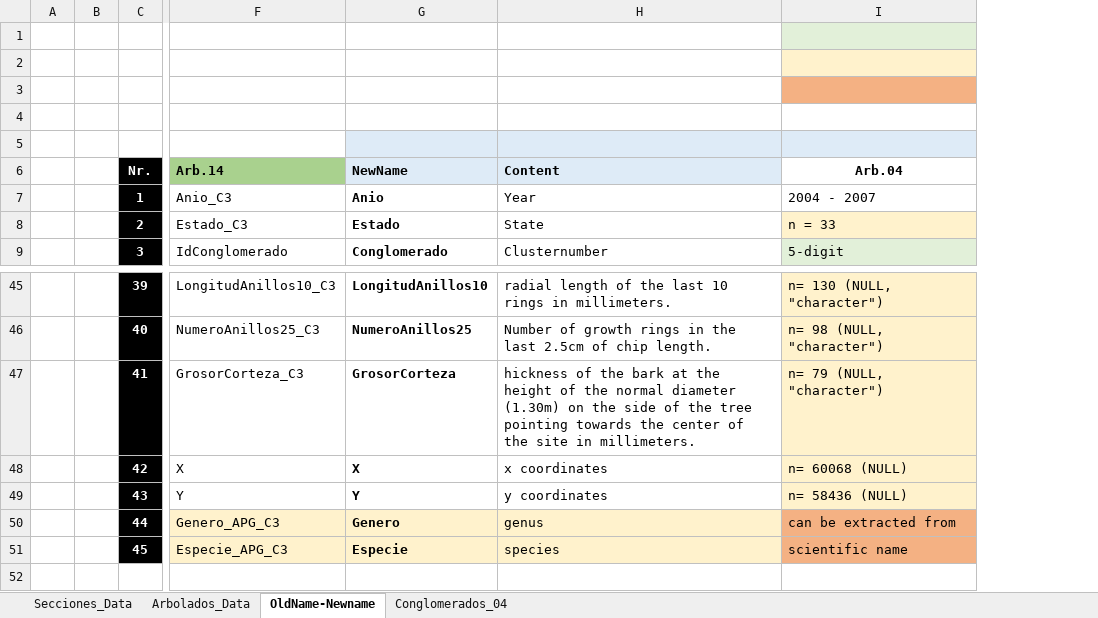
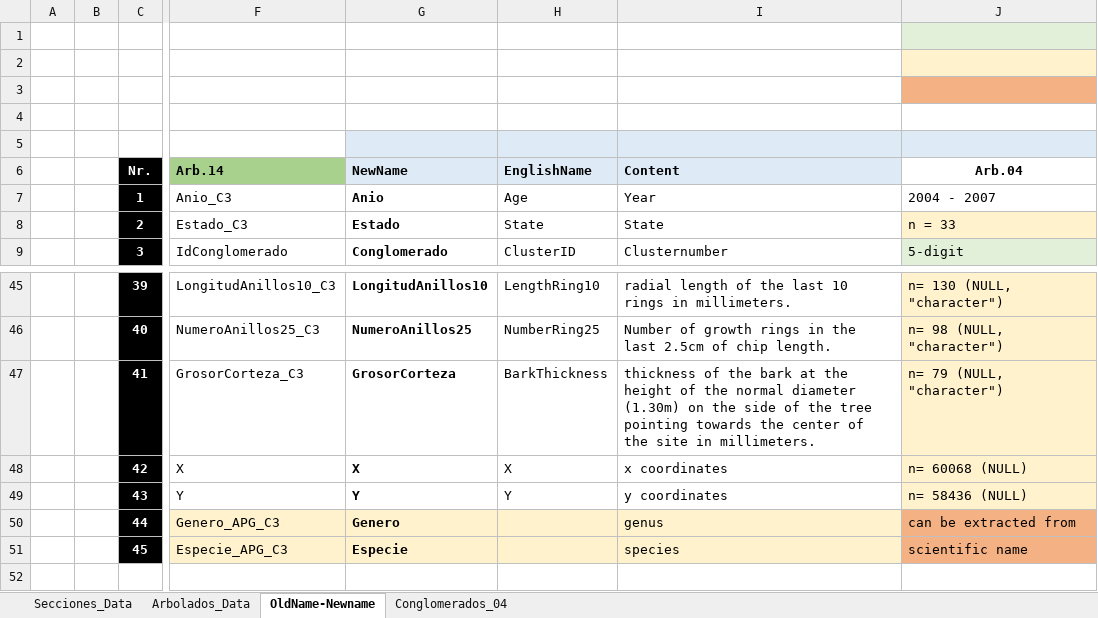
Before and after one commit to samhuhnke/MxForest, an Excel workbook: data/Summary_of_Variables.xlsx, sheet OldName-Newname, drawn as a sheet; only a part is shown, gaps mark what is left out; values as stored, in another font and other column widths than the file's, no borders; addresses are those after the commit; the diff names each change by its address in the sheet, - before the commit and + after, or states it on an @@ line.

```diff
--- a/data/Summary_of_Variables.xlsx (sheet OldName-Newname)
+++ b/data/Summary_of_Variables.xlsx (sheet OldName-Newname)
+column H, rows 6-9: EnglishName | Age | State | ClusterID; rows 45-49: LengthRing10 | NumberRing25 | BarkThickness | X | Y
-I47: hickness of the…
+I47: thickness of the…
```
Also changed, not shown: 1 other file.
